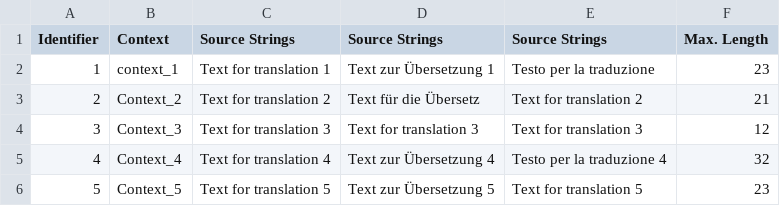
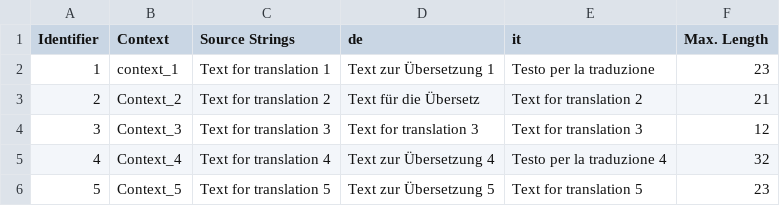
Before and after one commit to RuslanCrowdin/new-olga-s-repo, a CSV file: translations/it/Multilingual_spreadsheet_sample.csv, drawn as a sheet.

Commit message:
New translations Multilingual_spreadsheet_sample.csv (Italian)

```diff
--- a/translations/it/Multilingual_spreadsheet_sample.csv
+++ b/translations/it/Multilingual_spreadsheet_sample.csv
@@ -1,2 +1,2 @@
-"Identifier","Context","Source Strings","Source Strings","Source Strings","Max. Length"
+"Identifier","Context","Source Strings","de","it","Max. Length"
 "1","context_1","Text for translation 1","Text zur Übersetzung 1","Testo per la traduzione","23"
```
